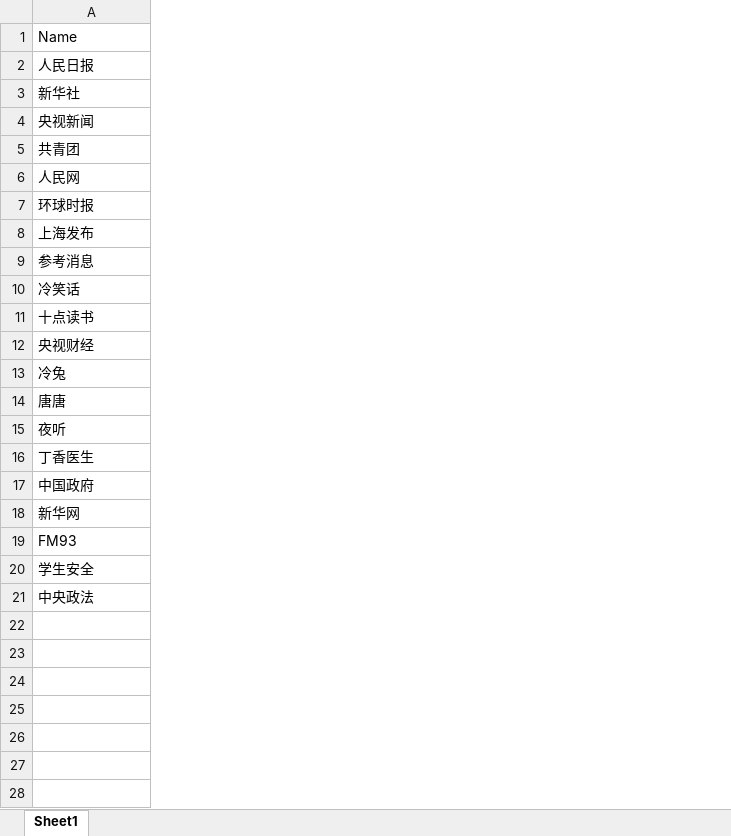
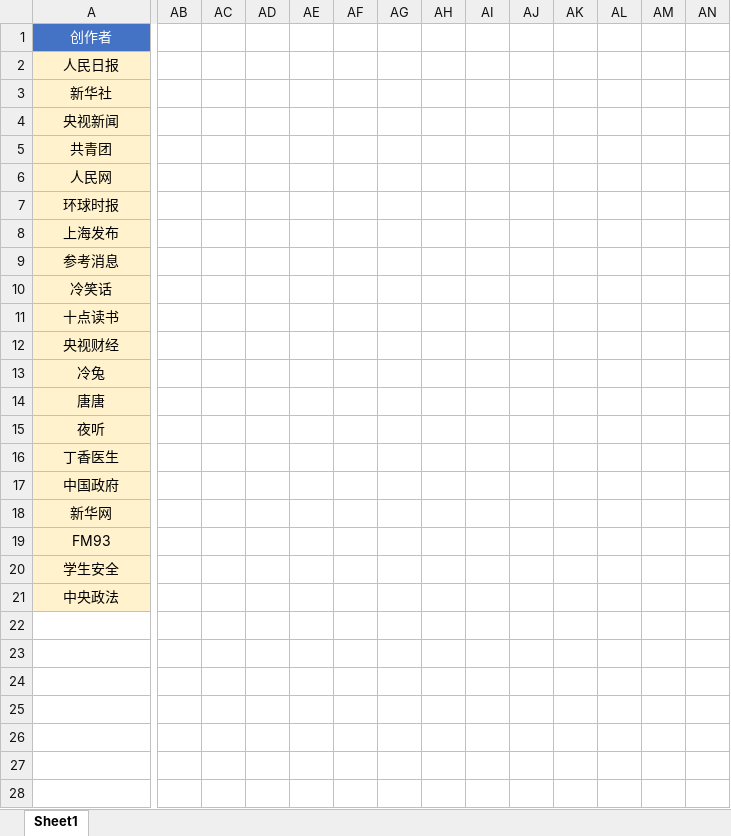
Before and after one commit to kenibote/MFSimulation, an Excel workbook: CreaterTime.xlsx, sheet Sheet1, drawn as a sheet; only a part is shown, gaps mark what is left out; values as stored, in another font and other column widths than the file's, no borders; rows hold the shown columns only; the diff covers the shown part only; the diff names each change by its address in the sheet, - before the commit and + after, or states it on an @@ line.

```diff
--- a/CreaterTime.xlsx (sheet Sheet1)
+++ b/CreaterTime.xlsx (sheet Sheet1)
+column AB, empty
+column AC, empty
+column AD, empty
+column AE, empty
+column AF, empty
+column AG, empty
+column AH, empty
+column AI, empty
+column AJ, empty
+column AK, empty
+column AL, empty
+column AM, empty
+column AN, empty
-A1: Name
+A1: 创作者
-A1:A21 alignment: left
+A1:A21 alignment: center
@@ A1 fill: none → #4472C4, text colour: black → #FFFFFF @@
-A2:A21 fill: none
+A2:A21 fill: #FFF2CC
+row 22: (empty)
+row 23: (empty)
+row 24: (empty)
+row 25: (empty)
+row 26: (empty)
+row 27: (empty)
+row 28: (empty)
```
Also changed, not shown: 25 added rows, 10 added columns and cell formats elsewhere in this sheet, 5 other files.
